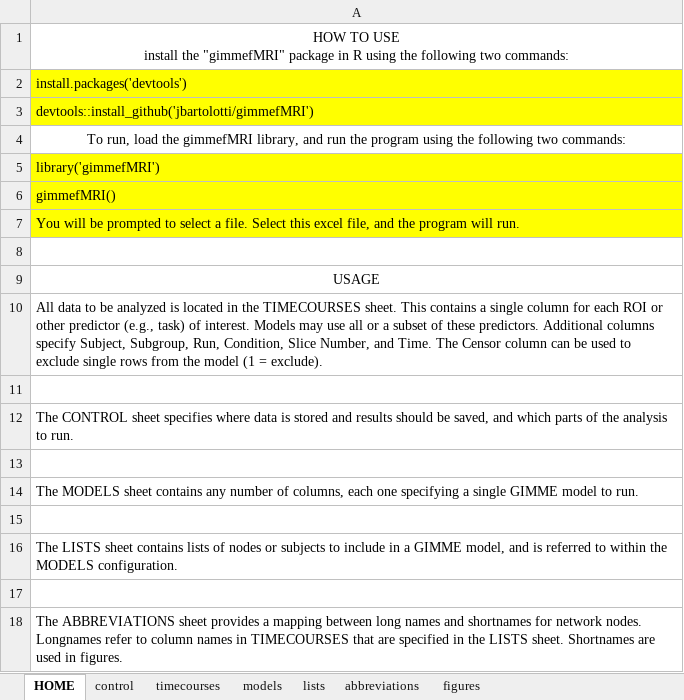
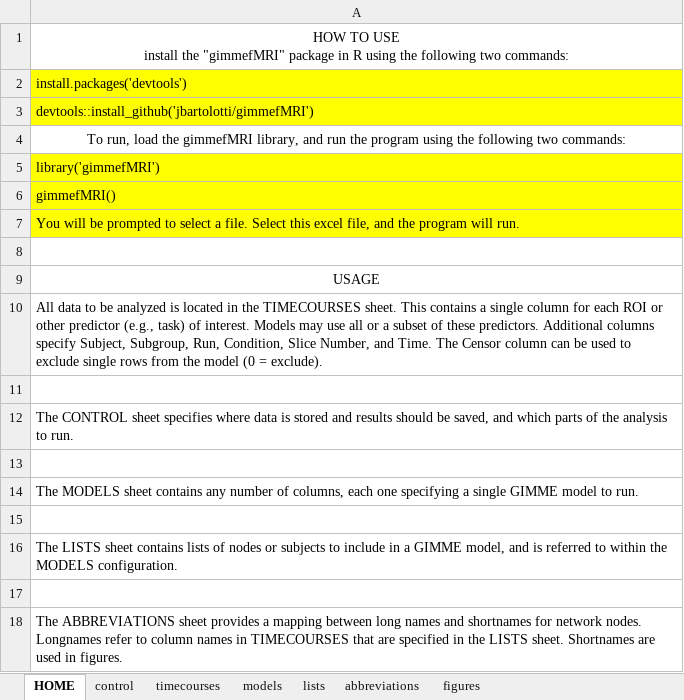
Before and after one commit to jbartolotti/gimmefMRI, an Excel workbook: inst/extdata/DemoGIMME.xlsx, sheet HOME, drawn as a sheet; values as stored, in another font and other column widths than the file's, no borders; the diff names each change by its address in the sheet, - before the commit and + after, or states it on an @@ line.

Commit message:
model enable, standardize_predictors, run column
added standardize_predictors and enable to the Demo_GIMME.xlsx file.
added enable feature, which lets you turn on or off a model within the .xlsx config file.
Fixed a bug in the run selector option.

```diff
--- a/inst/extdata/DemoGIMME.xlsx (sheet HOME)
+++ b/inst/extdata/DemoGIMME.xlsx (sheet HOME)
-A10: …the model (1 = exclude).
+A10: …the model (0 = exclude).
```
Also changed, not shown: sheet models, 5 other files.
